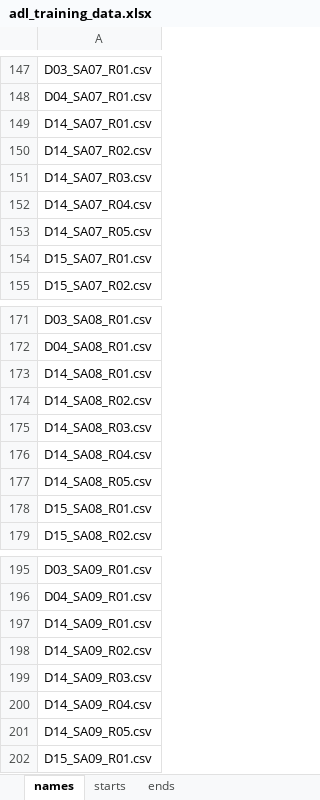
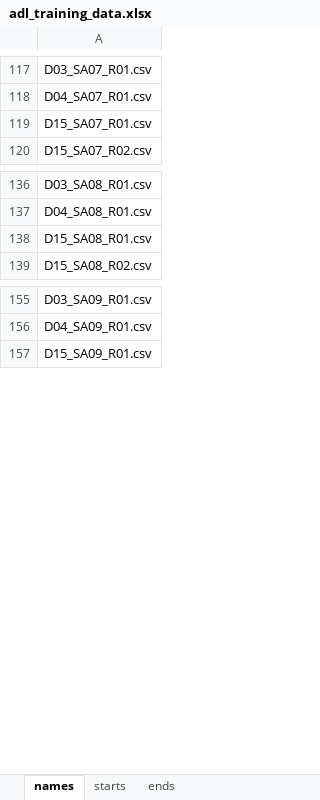
Before and after one commit to nicoleooi/ClimbingSafetyWearable, an Excel workbook: scripts/Falling Model/adl_training_data.xlsx, sheet names, drawn as a sheet; only a part is shown, gaps mark what is left out; values as stored, in another font and other column widths than the file's, no borders; the diff covers the shown part only; the diff names each change by its address in the sheet, - before the commit and + after, or states it on an @@ line.

```diff
--- a/scripts/Falling Model/adl_training_data.xlsx (sheet names)
+++ b/scripts/Falling Model/adl_training_data.xlsx (sheet names)
-row 149: D14_SA07_R01.csv
-row 150: D14_SA07_R02.csv
-row 151: D14_SA07_R03.csv
-row 152: D14_SA07_R04.csv
-row 153: D14_SA07_R05.csv
-row 173: D14_SA08_R01.csv
-row 174: D14_SA08_R02.csv
-row 175: D14_SA08_R03.csv
-row 176: D14_SA08_R04.csv
-row 177: D14_SA08_R05.csv
-row 197: D14_SA09_R01.csv
-row 198: D14_SA09_R02.csv
-row 199: D14_SA09_R03.csv
-row 200: D14_SA09_R04.csv
-row 201: D14_SA09_R05.csv
```
Also changed, not shown: 80 removed rows elsewhere in this sheet, sheet ends, sheet starts, scripts/Falling Model/fall_training_data.xlsx, 6 other files.
